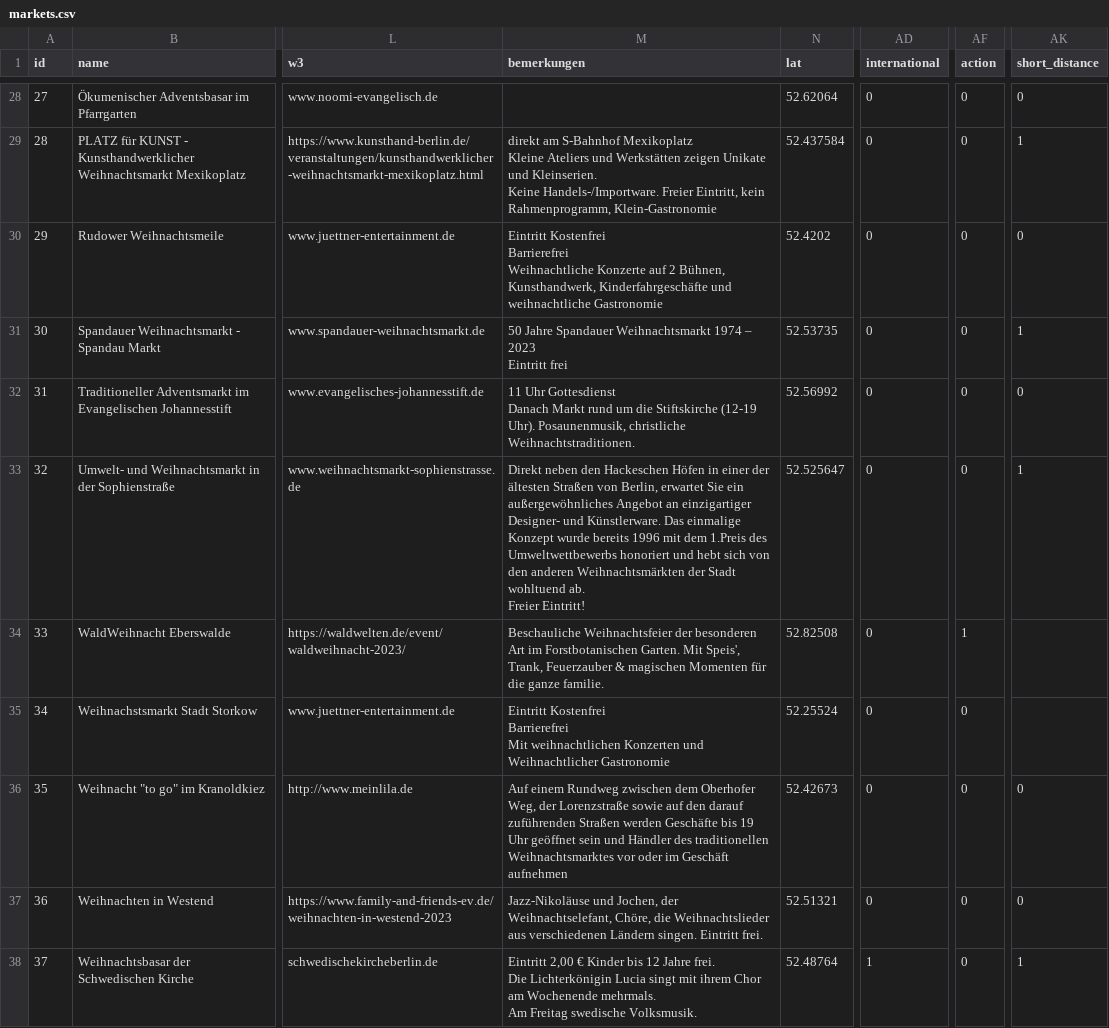
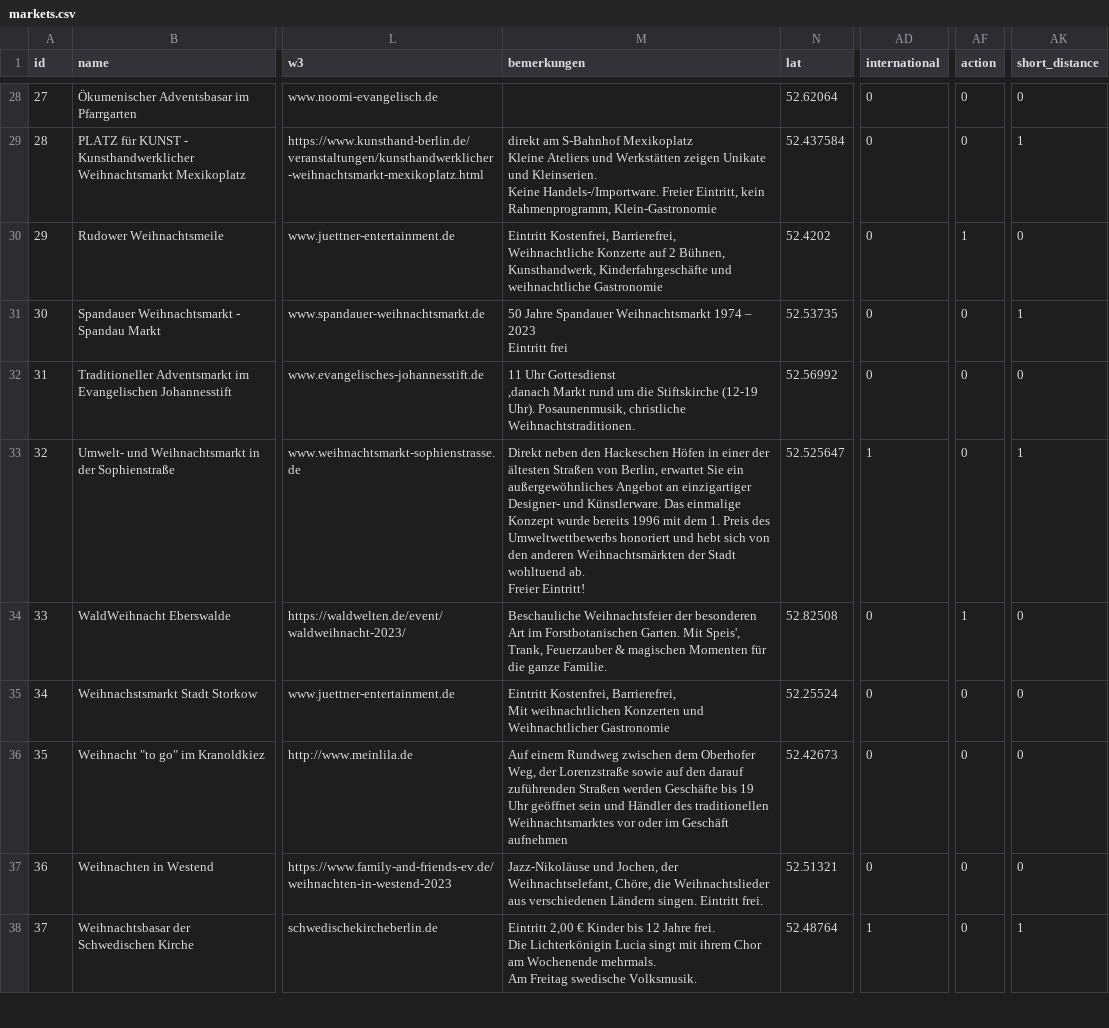
Before and after one commit to technologiestiftung/weihnachtsmarktkarte, a CSV file: public/markets.csv, drawn as a sheet; only a part is shown, gaps mark what is left out; ↵ is a line break in a cell; the diff covers the shown part only; the diff names each change by its address in the sheet, - before the commit and + after, or states it on an @@ line.

Commit message:
fix: improve market data

```diff
--- a/public/markets.csv
+++ b/public/markets.csv
-M30 (bemerkungen): Eintritt Kostenfrei ↵ Barrierefrei ↵ Weihnachtliche Konzerte…
+M30 (bemerkungen): Eintritt Kostenfrei, Barrierefrei, ↵ Weihnachtliche Konzerte…
-AF30 (action): 0
+AF30 (action): 1
-M32 (bemerkungen): …Uhr Gottesdienst ↵ Danach Markt rund…
+M32 (bemerkungen): …Uhr Gottesdienst ↵ ,danach Markt rund…
-M33 (bemerkungen): …mit dem 1.Preis des Umweltwettbewerbs…
+M33 (bemerkungen): …mit dem 1. Preis des Umweltwettbewerbs…
-AD33 (international): 0
+AD33 (international): 1
-M34 (bemerkungen): …die ganze familie.
+M34 (bemerkungen): …die ganze Familie.
-AK34:AK35 (short_distance): (empty)
+AK34:AK35 (short_distance): 0
-M35 (bemerkungen): Eintritt Kostenfrei ↵ Barrierefrei ↵ Mit weihnachtlichen…
+M35 (bemerkungen): Eintritt Kostenfrei, Barrierefrei, ↵ Mit weihnachtlichen…
```
Also changed, not shown: 30 edited cells elsewhere in this file.
